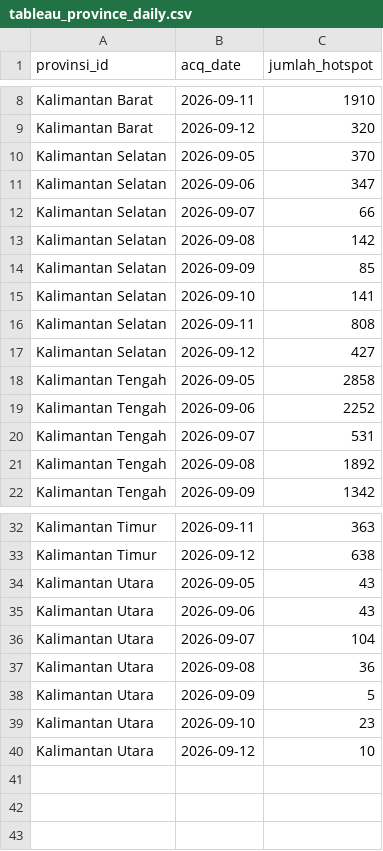
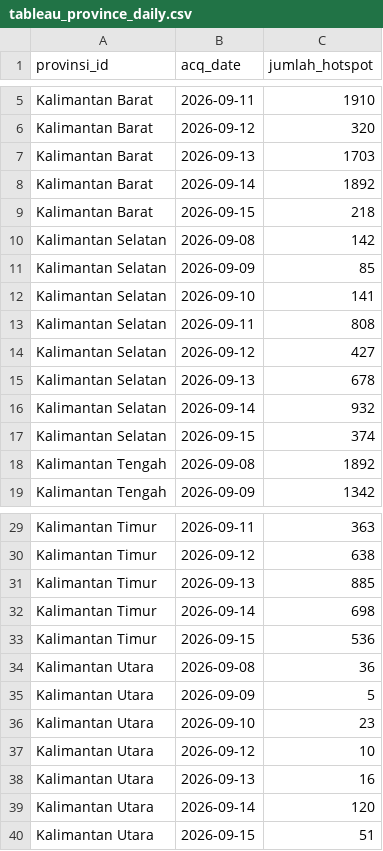
Before and after one commit to najnaj20/kalimantan-karhutla, a CSV file: data/tableau/tableau_province_daily.csv, drawn as a sheet; only a part is shown, gaps mark what is left out; removed rows and columns are numbered as before the commit, all else as after; the diff covers the shown part only; the diff names each change by its address in the sheet, - before the commit and + after, or states it on an @@ line.

```diff
--- a/data/tableau/tableau_province_daily.csv
+++ b/data/tableau/tableau_province_daily.csv
-row 10: Kalimantan Selatan | 2026-09-05 | 370
-row 11: Kalimantan Selatan | 2026-09-06 | 347
-row 12: Kalimantan Selatan | 2026-09-07 | 66
+row 7: Kalimantan Barat | 2026-09-13 | 1703
+row 8: Kalimantan Barat | 2026-09-14 | 1892
+row 9: Kalimantan Barat | 2026-09-15 | 218
-row 18: Kalimantan Tengah | 2026-09-05 | 2858
-row 19: Kalimantan Tengah | 2026-09-06 | 2252
-row 20: Kalimantan Tengah | 2026-09-07 | 531
+row 15: Kalimantan Selatan | 2026-09-13 | 678
+row 16: Kalimantan Selatan | 2026-09-14 | 932
+row 17: Kalimantan Selatan | 2026-09-15 | 374
-row 34: Kalimantan Utara | 2026-09-05 | 43
-row 35: Kalimantan Utara | 2026-09-06 | 43
-row 36: Kalimantan Utara | 2026-09-07 | 104
+row 31: Kalimantan Timur | 2026-09-13 | 885
+row 32: Kalimantan Timur | 2026-09-14 | 698
+row 33: Kalimantan Timur | 2026-09-15 | 536
+row 38: Kalimantan Utara | 2026-09-13 | 16
+row 39: Kalimantan Utara | 2026-09-14 | 120
+row 40: Kalimantan Utara | 2026-09-15 | 51
```
Also changed, not shown: 3 added rows and 6 removed rows elsewhere in this file, data/processed/agg_province.csv, data/processed/agg_province_daily.csv, 19 other files.
